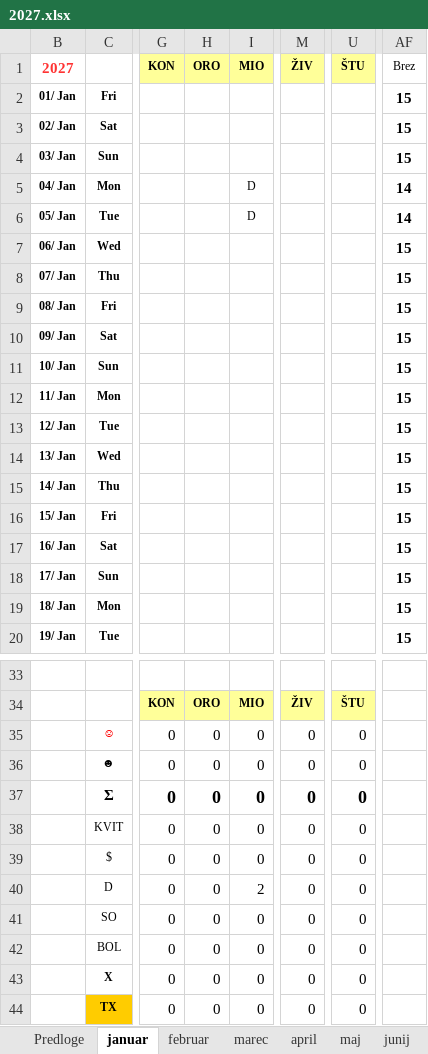
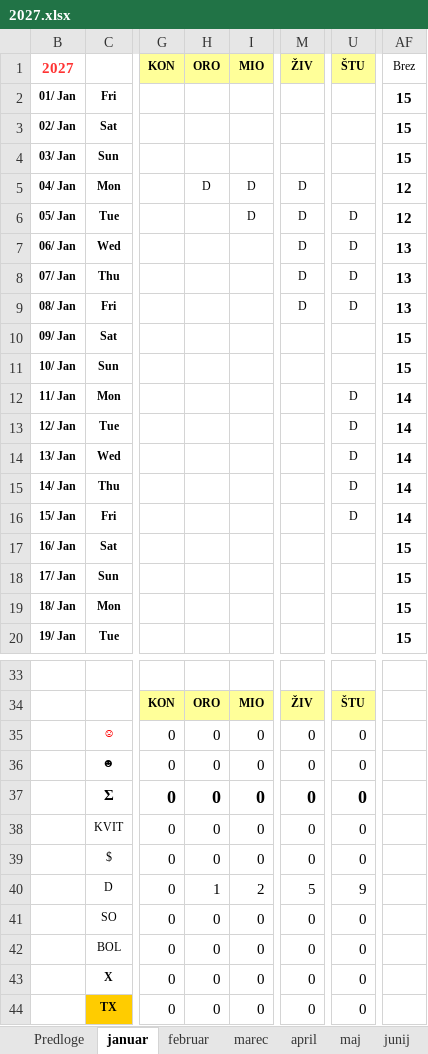
Before and after one commit to jiri-hollan/kardiosi, an Excel workbook: kardio/razpis/msofice/2027.xlsx, sheet januar, drawn as a sheet; only a part is shown, gaps mark what is left out; values as stored, in another font and other column widths than the file's, no borders; conditional formats not drawn; the diff names each change by its address in the sheet, - before the commit and + after, or states it on an @@ line.

```diff
--- a/kardio/razpis/msofice/2027.xlsx (sheet januar)
+++ b/kardio/razpis/msofice/2027.xlsx (sheet januar)
-H5 (ORO): (empty)
+H5 (ORO): D
-M5:M9 (ŽIV): (empty)
+M5:M9 (ŽIV): D
-AF5:AF6 (Brez): 14
+AF5:AF6 (Brez): 12
-U6:U9 (ŠTU): (empty)
+U6:U9 (ŠTU): D
-AF7:AF9 (Brez): 15
+AF7:AF9 (Brez): 13
-U12:U16 (ŠTU): (empty)
+U12:U16 (ŠTU): D
-AF12:AF16 (Brez): 15
+AF12:AF16 (Brez): 14
-H40 (ORO): 0
+H40 (ORO): 1
-M40 (ŽIV): 0
+M40 (ŽIV): 5
-U40 (ŠTU): 0
+U40 (ŠTU): 9
```
Also changed, not shown: sheet statistika, hidden cells, kardio/razpis/msBackup/2026.xlsx, kardio/razpis/msofice/2026.xlsx, 4 other files.
